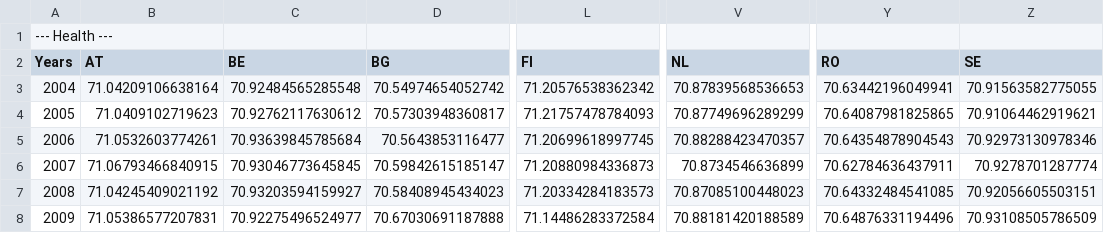
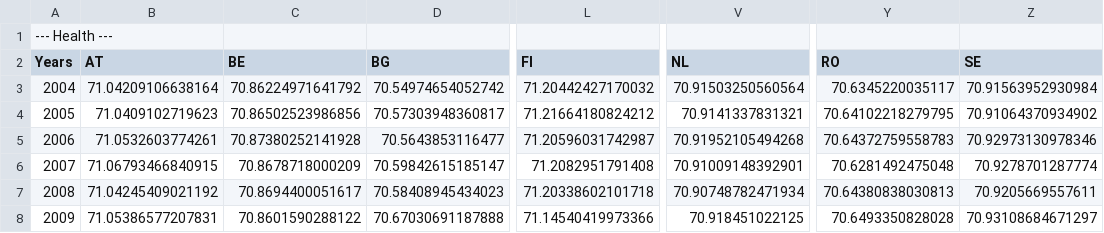
Before and after one commit to iliedorobat/QoLI-Framework, a CSV file: files/output/countries/Health.csv, drawn as a sheet; only a part is shown, gaps mark what is left out; the diff covers the shown part only; the diff names each change by its address in the sheet, - before the commit and + after, or states it on an @@ line.

```diff
--- a/files/output/countries/Health.csv
+++ b/files/output/countries/Health.csv
-C3 (BE): 70.92484565285548
+C3 (BE): 70.86224971641792
-L3 (FI): 71.20576538362342
+L3 (FI): 71.20442427170032
-V3 (NL): 70.87839568536653
+V3 (NL): 70.91503250560564
-Y3 (RO): 70.63442196049941
+Y3 (RO): 70.6345220035117
-Z3 (SE): 70.91563582775055
+Z3 (SE): 70.91563952930984
-C4 (BE): 70.92762117630612
+C4 (BE): 70.86502523986856
-L4 (FI): 71.21757478784093
+L4 (FI): 71.21664180824212
-V4 (NL): 70.87749696289299
+V4 (NL): 70.9141337831321
-Y4 (RO): 70.64087981825865
+Y4 (RO): 70.64102218279795
-Z4 (SE): 70.91064462919621
+Z4 (SE): 70.91064370934902
-C5 (BE): 70.93639845785684
+C5 (BE): 70.87380252141928
-L5 (FI): 71.20699618997745
+L5 (FI): 71.20596031742987
-V5 (NL): 70.88288423470357
+V5 (NL): 70.91952105494268
-Y5 (RO): 70.64354878904543
+Y5 (RO): 70.64372759558783
-C6 (BE): 70.93046773645845
+C6 (BE): 70.8678718000209
-L6 (FI): 71.20880984336873
+L6 (FI): 71.2082951791408
-V6 (NL): 70.8734546636899
+V6 (NL): 70.91009148392901
-Y6 (RO): 70.62784636437911
+Y6 (RO): 70.6281492475048
-C7 (BE): 70.93203594159927
+C7 (BE): 70.8694400051617
-L7 (FI): 71.20334284183573
+L7 (FI): 71.20338602101718
-V7 (NL): 70.87085100448023
+V7 (NL): 70.90748782471934
-Y7 (RO): 70.64332484541085
+Y7 (RO): 70.64380838030813
-Z7 (SE): 70.92056605503151
+Z7 (SE): 70.9205669557611
-C8 (BE): 70.92275496524977
+C8 (BE): 70.8601590288122
-L8 (FI): 71.14486283372584
+L8 (FI): 71.14540419973366
-V8 (NL): 70.88181420188589
+V8 (NL): 70.918451022125
-Y8 (RO): 70.64876331194496
+Y8 (RO): 70.6493350828028
-Z8 (SE): 70.93108505786509
+Z8 (SE): 70.93108684671297
```
Also changed, not shown: 72 edited cells elsewhere in this file, files/output/countries/Environment.csv, files/output/countries/PMA.csv, 11 other files.
